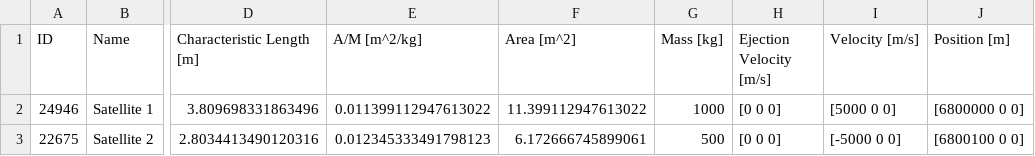
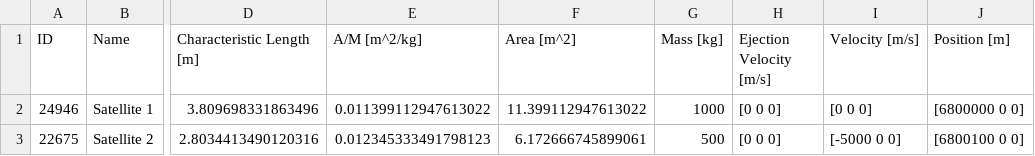
Before and after one commit to andreasaporito/NASA-breakup-model-cpp, a CSV file: results_analysis/CTwrtMinCL/input/input0_05.csv, drawn as a sheet; only a part is shown, gaps mark what is left out; the diff names each change by its address in the sheet, - before the commit and + after, or states it on an @@ line.

```diff
--- a/results_analysis/CTwrtMinCL/input/input0_05.csv
+++ b/results_analysis/CTwrtMinCL/input/input0_05.csv
-I2 (Velocity [m/s]): [5000 0 0]
+I2 (Velocity [m/s]): [0 0 0]
```
Also changed, not shown: 8 other files.
